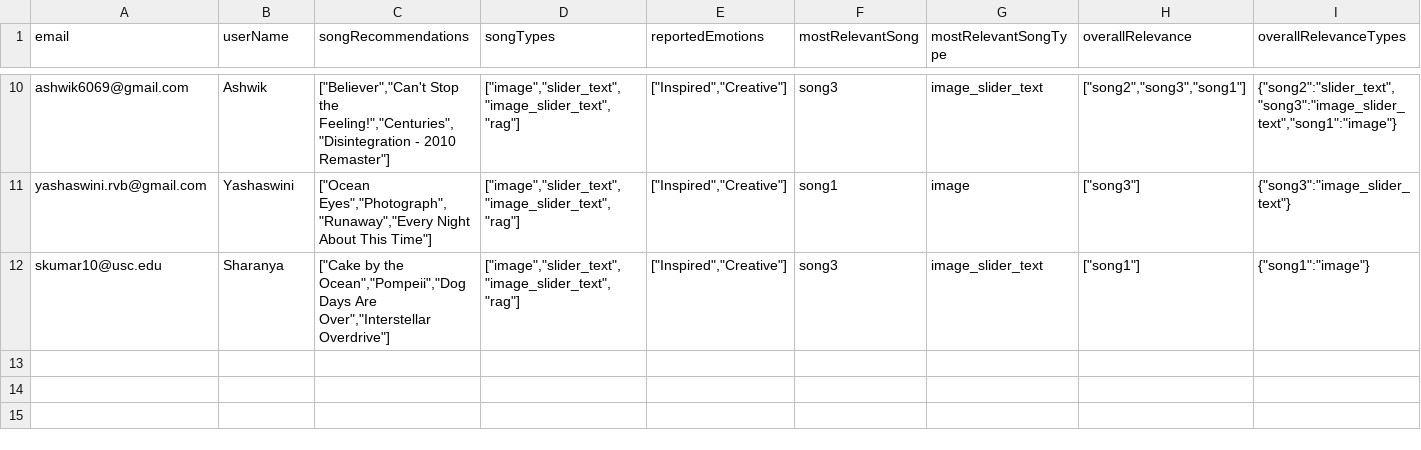
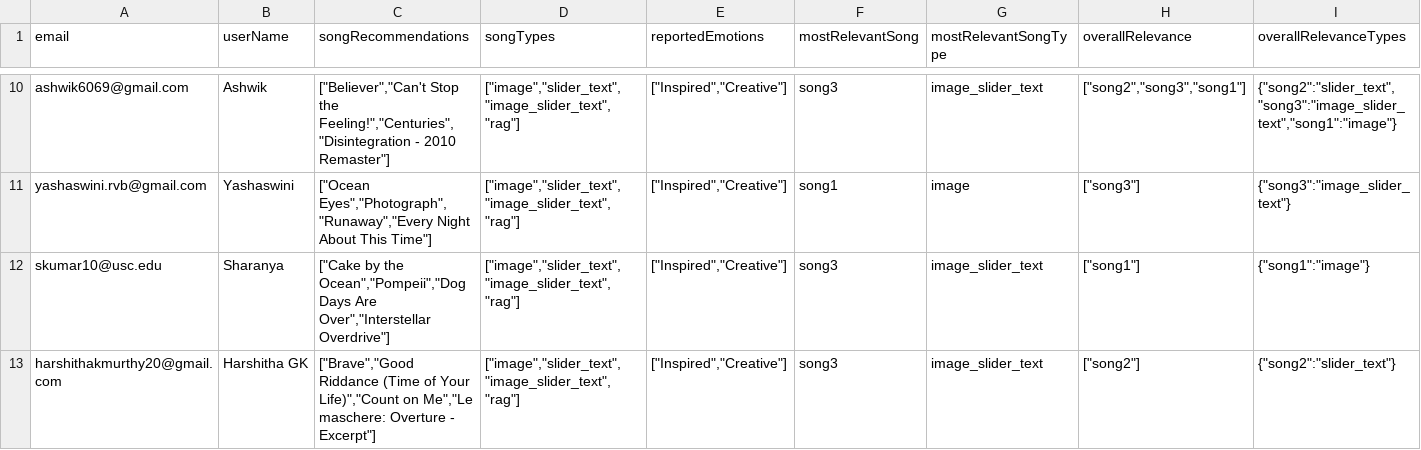
Before and after one commit to meghanabhat29/emosi-survey-responses, a CSV file: survey-responses.csv, drawn as a sheet; only a part is shown, gaps mark what is left out; rows hold the shown columns only; the diff names each change by its address in the sheet, - before the commit and + after, or states it on an @@ line.

Commit message:
Add/update survey response from harshithakmurthy20@gmail.com to CSV

```diff
--- a/survey-responses.csv
+++ b/survey-responses.csv
+row 13: harshithakmurthy20@gmail.com | Harshitha GK | ["Brave","Good Riddance (Time of Your Life)","Count on Me","Le maschere: Overture - Excerpt"] | ["image","slider_text","image_slider_text","rag"] | ["Inspired","Creative"] | song3 | image_slider_text | ["song2"] | {"song2":"slider_text"}
```
